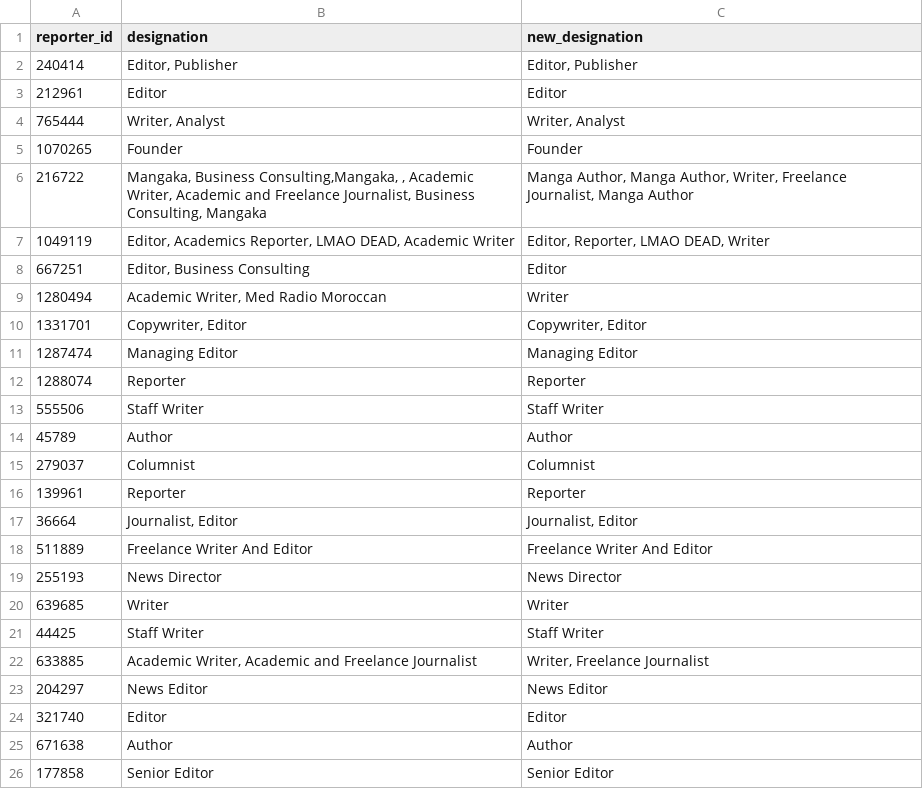
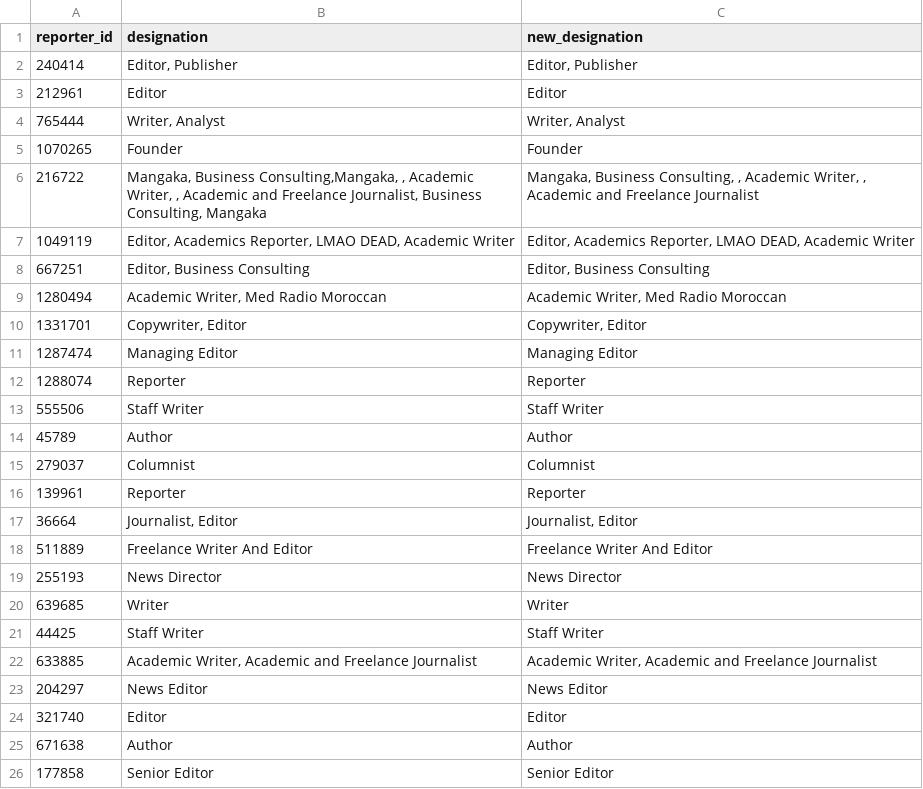
Before and after one commit to bluestero/RRR, a CSV file: TestNew.csv, drawn as a sheet; only a part is shown.

```diff
--- a/TestNew.csv
+++ b/TestNew.csv
@@ -5,6 +5,6 @@ reporter_id,designation,new_designation
 1070265,Founder,Founder
-216722,"Mangaka, Business Consulting,Mangaka, , Academic Writer, Academic and Freelance Journalist, Business Consulting, Mangaka","Manga Author, Manga Author, Writer, Freelance Journalist, Manga Author"
-1049119,"Editor, Academics Reporter, LMAO DEAD, Academic Writer","Editor, Reporter, LMAO DEAD, Writer"
-667251,"Editor, Business Consulting",Editor
-1280494,"Academic Writer, Med Radio Moroccan",Writer
+216722,"Mangaka, Business Consulting,Mangaka, , Academic Writer, , Academic and Freelance Journalist, Business Consulting, Mangaka","Mangaka, Business Consulting,  , Academic Writer,  , Academic and Freelance Journalist"
+1049119,"Editor, Academics Reporter, LMAO DEAD, Academic Writer","Editor, Academics Reporter, LMAO DEAD, Academic Writer"
+667251,"Editor, Business Consulting","Editor, Business Consulting"
+1280494,"Academic Writer, Med Radio Moroccan","Academic Writer, Med Radio Moroccan"
 1331701,"Copywriter, Editor","Copywriter, Editor"
@@ -21,3 +21,3 @@ reporter_id,designation,new_designation
 44425,Staff Writer,Staff Writer
-633885,"Academic Writer, Academic and Freelance Journalist","Writer, Freelance Journalist"
+633885,"Academic Writer, Academic and Freelance Journalist","Academic Writer, Academic and Freelance Journalist"
 204297,News Editor,News Editor
```
Also changed, not shown: Test_Reporters.csv, 5 other files.
